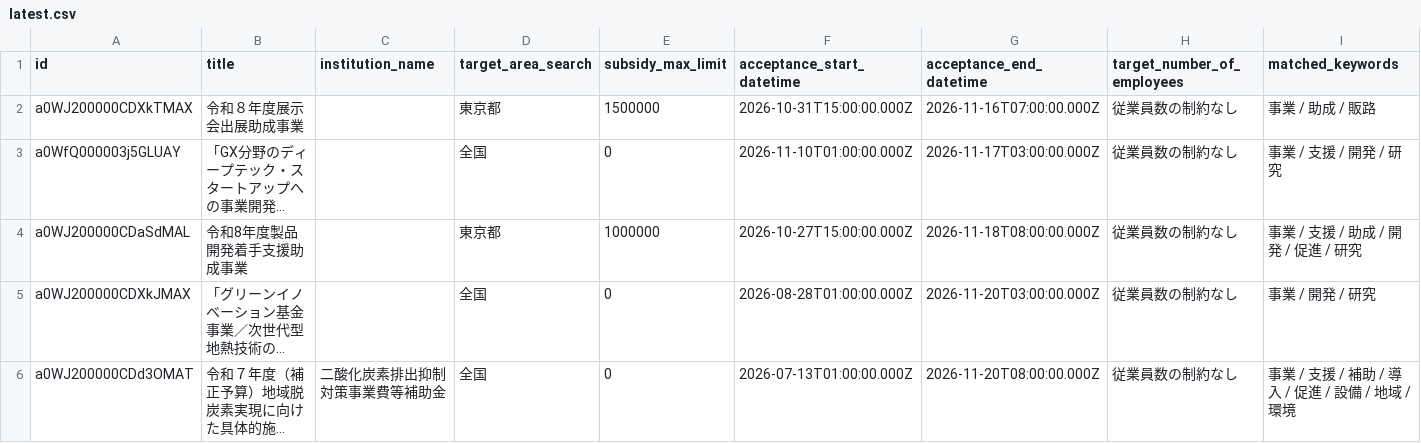
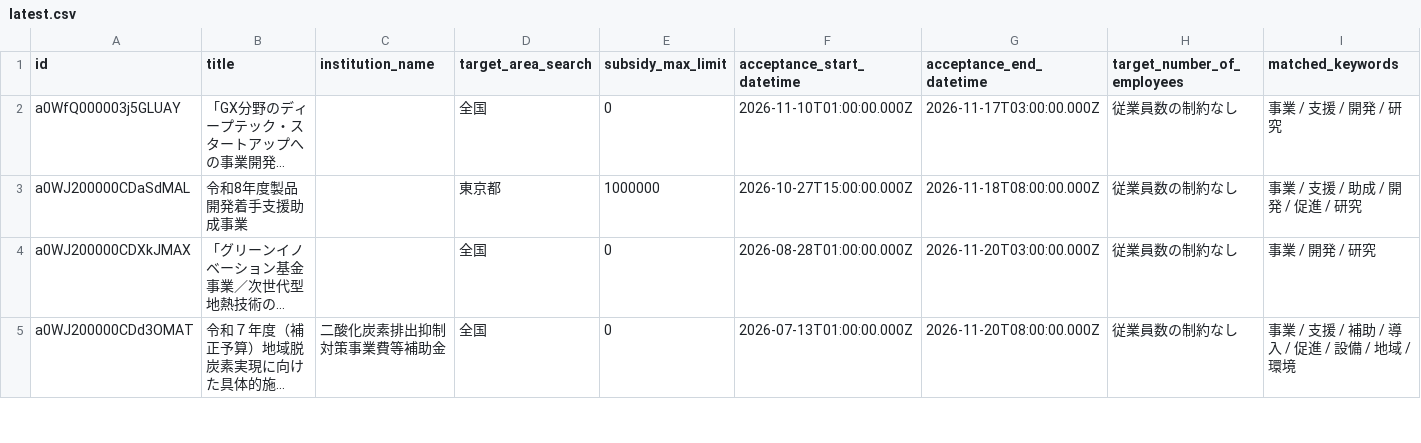
Before and after one commit to softrenzu/RooomMCPninka, a CSV file: data/latest.csv, drawn as a sheet; only a part is shown; long unchanged cells end in …; the diff names each change by its address in the sheet, - before the commit and + after, or states it on an @@ line.

```diff
--- a/data/latest.csv
+++ b/data/latest.csv
-row 2: a0WJ200000CDXkTMAX | 令和８年度展示会出展助成事業 |  | 東京都 | 1500000 | 2026-10-31T15:00:00.000Z | 2026-11-16T07:00:00.000Z | 従業員数の制約なし | 事業 / 助成 / 販路
```
Also changed, not shown: 4 other files.
